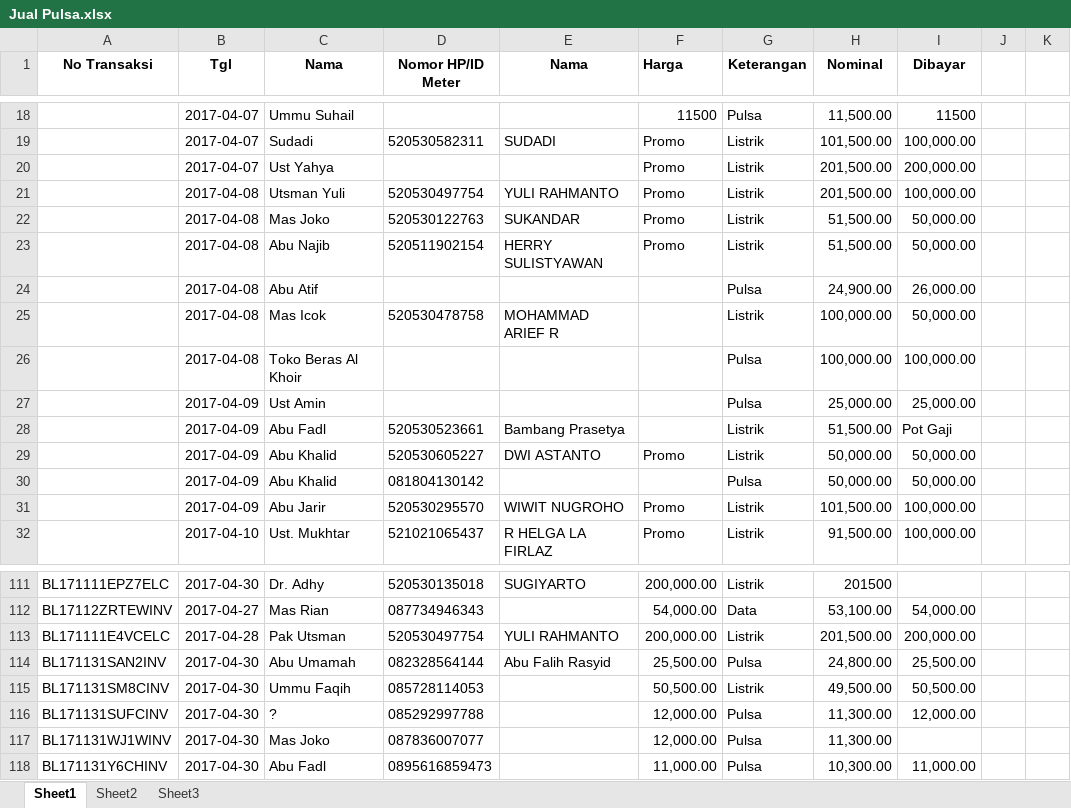
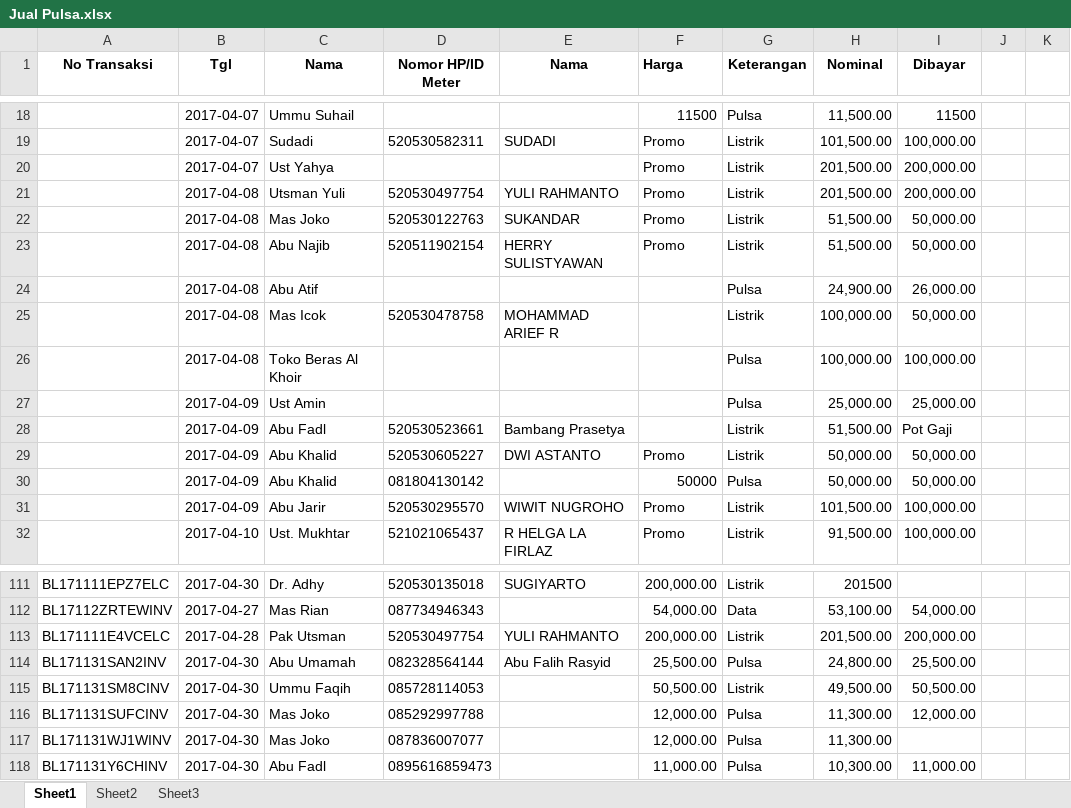
Before and after one commit to bagusprasojo/mds, an Excel workbook: Jual Pulsa.xlsx, sheet Sheet1, drawn as a sheet; only a part is shown, gaps mark what is left out; values as stored, in another font and other column widths than the file's, no borders; the diff covers the shown part only; the diff names each change by its address in the sheet, - before the commit and + after, or states it on an @@ line.

```diff
--- a/Jual Pulsa.xlsx (sheet Sheet1)
+++ b/Jual Pulsa.xlsx (sheet Sheet1)
-I21 (Dibayar): 100,000.00
+I21 (Dibayar): 200,000.00
-F30 (Harga): (empty)
+F30 (Harga): 50000
-C116 (Nama): ?
+C116 (Nama): Mas Joko
```
Also changed, not shown: 63 added rows elsewhere in this sheet, sheet Sheet2, PenerimaanSPP.xlsx, Penggalangan Dana Pembangunan Gedung Banin - Banat MDS.xlsx.
